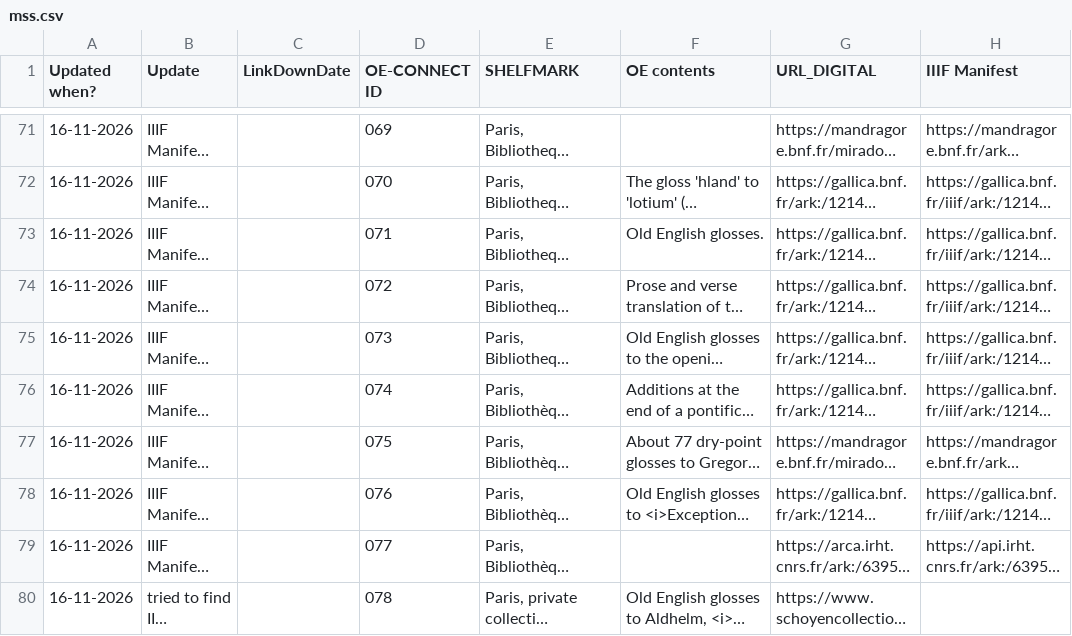
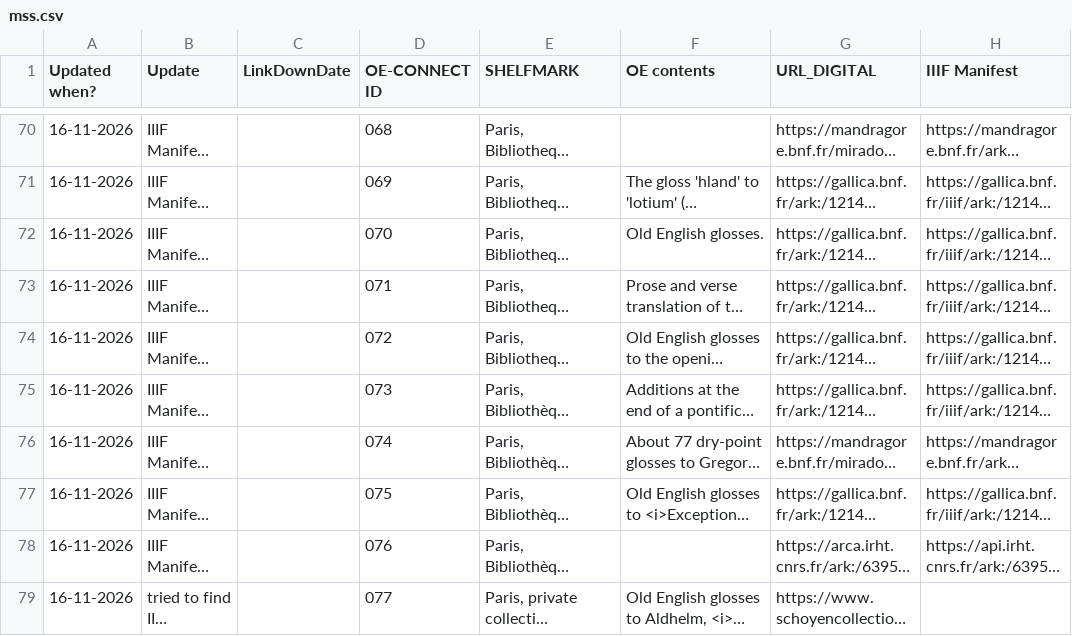
Before and after one commit to OE-CONNECT/oe-connect.github.io, a CSV file: assets/data/mss.csv, drawn as a sheet; only a part is shown, gaps mark what is left out; long unchanged cells end in …; addresses are those after the commit; the diff covers the shown part only; the diff names each change by its address in the sheet, - before the commit and + after, or states it on an @@ line.

```diff
--- a/assets/data/mss.csv
+++ b/assets/data/mss.csv
-D70 (OE-CONNECT ID): 069
+D70 (OE-CONNECT ID): 068
-D71 (OE-CONNECT ID): 070
+D71 (OE-CONNECT ID): 069
-D72 (OE-CONNECT ID): 071
+D72 (OE-CONNECT ID): 070
-D73 (OE-CONNECT ID): 072
+D73 (OE-CONNECT ID): 071
-D74 (OE-CONNECT ID): 073
+D74 (OE-CONNECT ID): 072
-D75 (OE-CONNECT ID): 074
+D75 (OE-CONNECT ID): 073
-D76 (OE-CONNECT ID): 075
+D76 (OE-CONNECT ID): 074
-D77 (OE-CONNECT ID): 076
+D77 (OE-CONNECT ID): 075
-D78 (OE-CONNECT ID): 077
+D78 (OE-CONNECT ID): 076
-D79 (OE-CONNECT ID): 078
+D79 (OE-CONNECT ID): 077
```
Also changed, not shown: 2 added rows, 2 removed rows and 48 edited cells elsewhere in this file.
